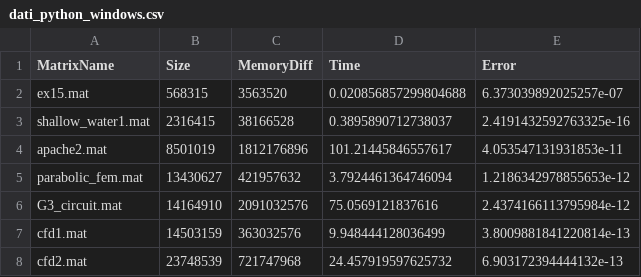
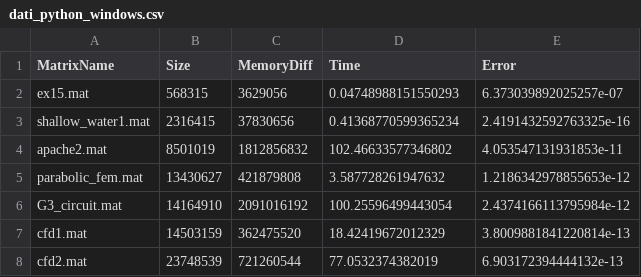
Before and after one commit to dbancora/Metodi-del-calcolo-Scientifico, a CSV file: dati_python_windows.csv, drawn as a sheet.

Commit message:
updated dati_python_windows.csv

```diff
--- a/dati_python_windows.csv
+++ b/dati_python_windows.csv
@@ -1,8 +1,8 @@
 MatrixName,Size,MemoryDiff,Time,Error
-ex15.mat,568315,3563520,0.020856857299804688,6.373039892025257e-07
-shallow_water1.mat,2316415,38166528,0.3895890712738037,2.4191432592763325e-16
-apache2.mat,8501019,1812176896,101.21445846557617,4.053547131931853e-11
-parabolic_fem.mat,13430627,421957632,3.7924461364746094,1.2186342978855653e-12
-G3_circuit.mat,14164910,2091032576,75.0569121837616,2.4374166113795984e-12
-cfd1.mat,14503159,363032576,9.948444128036499,3.8009881841220814e-13
-cfd2.mat,23748539,721747968,24.457919597625732,6.903172394444132e-13
+ex15.mat,568315,3629056,0.04748988151550293,6.373039892025257e-07
+shallow_water1.mat,2316415,37830656,0.41368770599365234,2.4191432592763325e-16
+apache2.mat,8501019,1812856832,102.46633577346802,4.053547131931853e-11
+parabolic_fem.mat,13430627,421879808,3.587728261947632,1.2186342978855653e-12
+G3_circuit.mat,14164910,2091016192,100.25596499443054,2.4374166113795984e-12
+cfd1.mat,14503159,362475520,18.42419672012329,3.8009881841220814e-13
+cfd2.mat,23748539,721260544,77.0532374382019,6.903172394444132e-13
```
